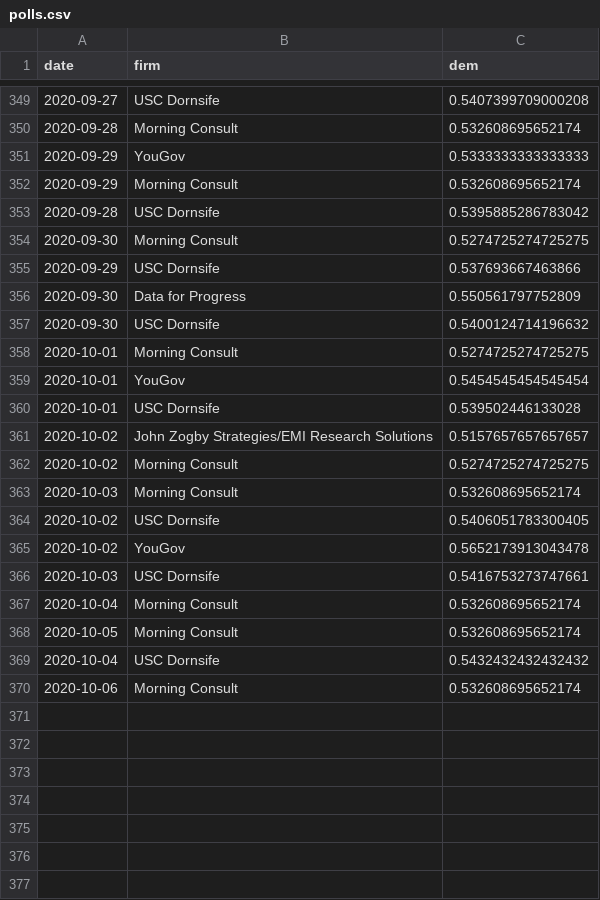
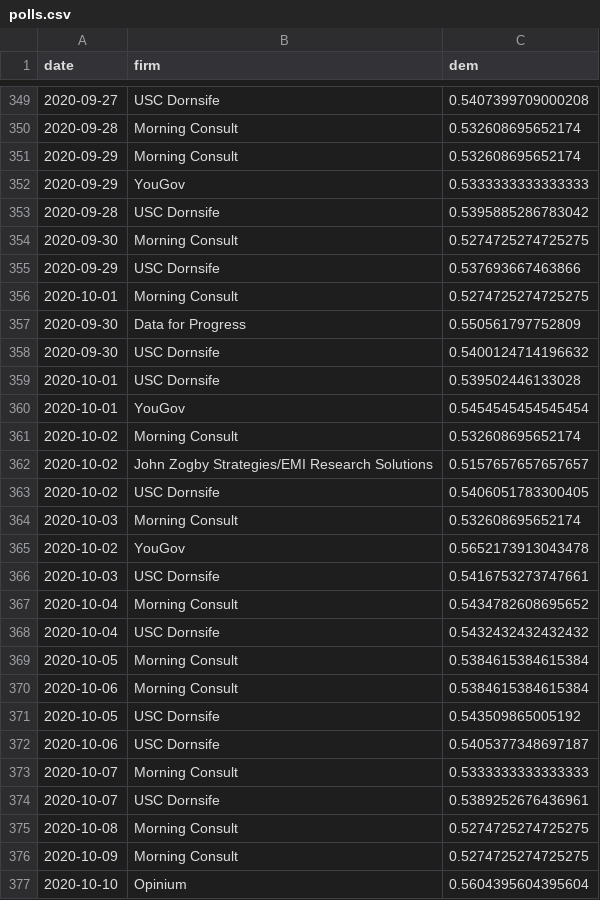
Before and after one commit to CoryMcCartan/us-house-20, a CSV file: docs/polls.csv, drawn as a sheet; only a part is shown, gaps mark what is left out; the diff covers the shown part only.

```diff
--- a/docs/polls.csv
+++ b/docs/polls.csv
@@ -350,4 +350,4 @@ date,firm,dem
 2020-09-28,Morning Consult,0.532608695652174
+2020-09-29,Morning Consult,0.532608695652174
 2020-09-29,YouGov,0.5333333333333333
-2020-09-29,Morning Consult,0.532608695652174
 2020-09-28,USC Dornsife,0.5395885286783042
@@ -355,16 +355,23 @@ date,firm,dem
 2020-09-29,USC Dornsife,0.537693667463866
+2020-10-01,Morning Consult,0.5274725274725275
 2020-09-30,Data for Progress,0.550561797752809
 2020-09-30,USC Dornsife,0.5400124714196632
-2020-10-01,Morning Consult,0.5274725274725275
+2020-10-01,USC Dornsife,0.539502446133028
 2020-10-01,YouGov,0.5454545454545454
-2020-10-01,USC Dornsife,0.539502446133028
+2020-10-02,Morning Consult,0.532608695652174
 2020-10-02,John Zogby Strategies/EMI Research Solutions,0.5157657657657657
-2020-10-02,Morning Consult,0.5274725274725275
+2020-10-02,USC Dornsife,0.5406051783300405
 2020-10-03,Morning Consult,0.532608695652174
-2020-10-02,USC Dornsife,0.5406051783300405
 2020-10-02,YouGov,0.5652173913043478
 2020-10-03,USC Dornsife,0.5416753273747661
-2020-10-04,Morning Consult,0.532608695652174
-2020-10-05,Morning Consult,0.532608695652174
+2020-10-04,Morning Consult,0.5434782608695652
 2020-10-04,USC Dornsife,0.5432432432432432
-2020-10-06,Morning Consult,0.532608695652174
+2020-10-05,Morning Consult,0.5384615384615384
+2020-10-06,Morning Consult,0.5384615384615384
+2020-10-05,USC Dornsife,0.543509865005192
+2020-10-06,USC Dornsife,0.5405377348697187
+2020-10-07,Morning Consult,0.5333333333333333
+2020-10-07,USC Dornsife,0.5389252676436961
+2020-10-08,Morning Consult,0.5274725274725275
+2020-10-09,Morning Consult,0.5274725274725275
+2020-10-10,Opinium,0.5604395604395604
```
Also changed, not shown: 4 added rows and 80 moved rows elsewhere in this file, data/current_polls.csv, docs/history.csv, 1 other file.
